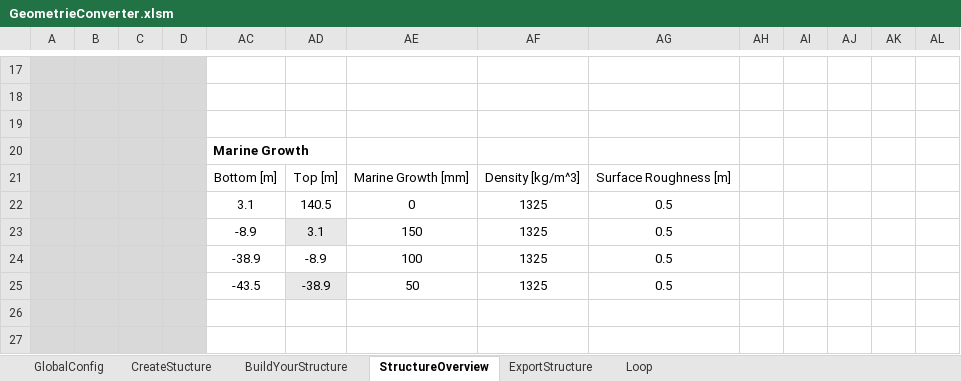
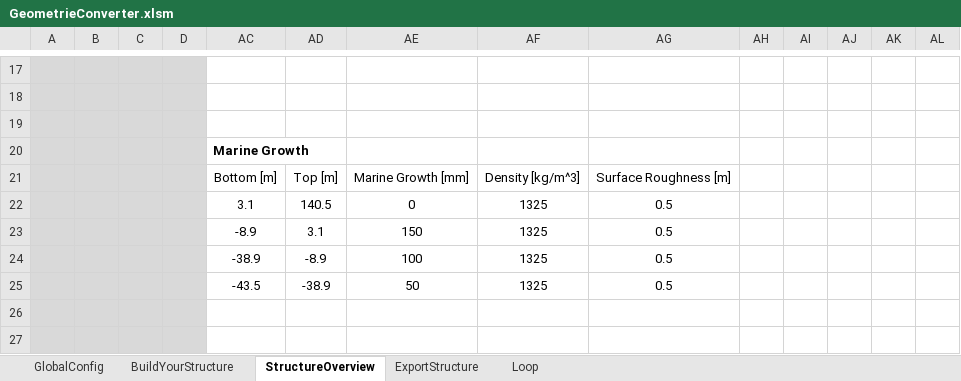
Before and after one commit to J-B-O-Offshore/GeometryConverter, an Excel workbook: GeometrieConverter.xlsm, sheet StructureOverview, drawn as a sheet; only a part is shown, gaps mark what is left out; values as stored, in another font and other column widths than the file's, no borders; charts and pictures and table styles not drawn; the diff names each change by its address in the sheet, - before the commit and + after, or states it on an @@ line.

Commit message:
added plot in structure overview and reqirmentrs, started guide page

```diff
--- a/GeometrieConverter.xlsm (sheet StructureOverview)
+++ b/GeometrieConverter.xlsm (sheet StructureOverview)
@@ sheet tab hidden: CreateStucture @@
-AD23 fill: #E8E8E8
+AD23 fill: none
-AD25 fill: #E8E8E8
+AD25 fill: none
```
Also changed, not shown: sheet BuildYourStructure, sheet GlobalConfig, hidden cells, charts or pictures, 4 other files.
